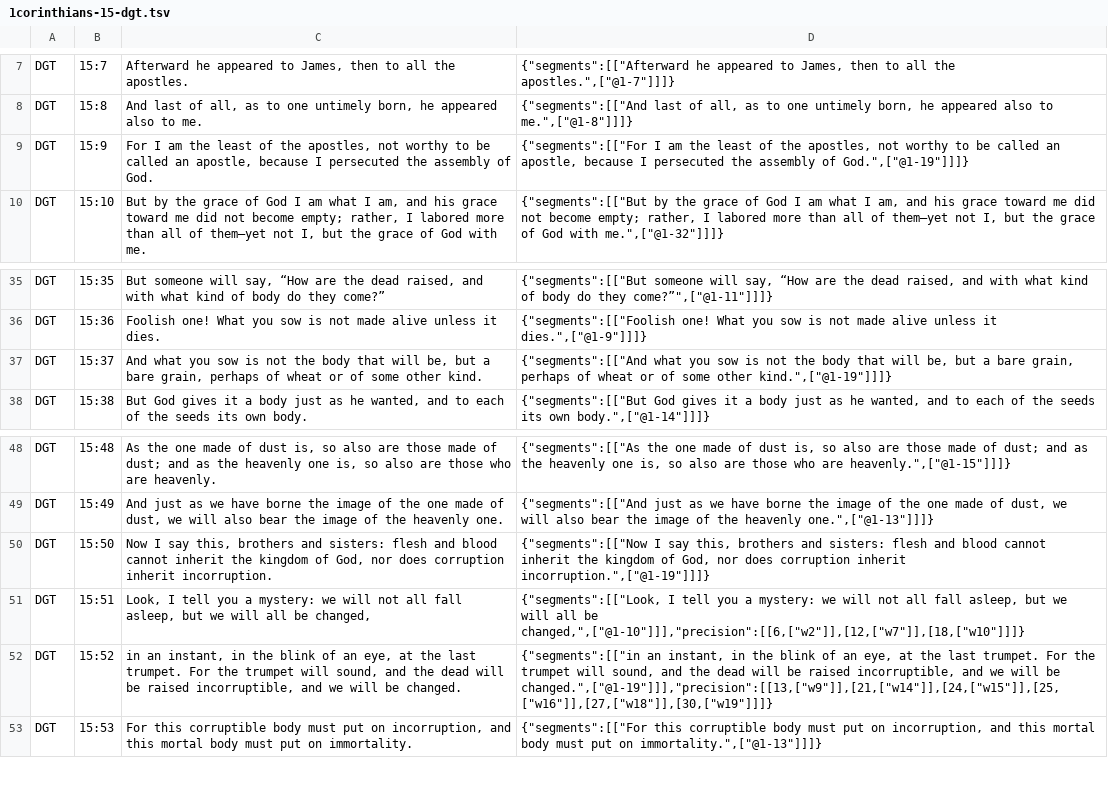
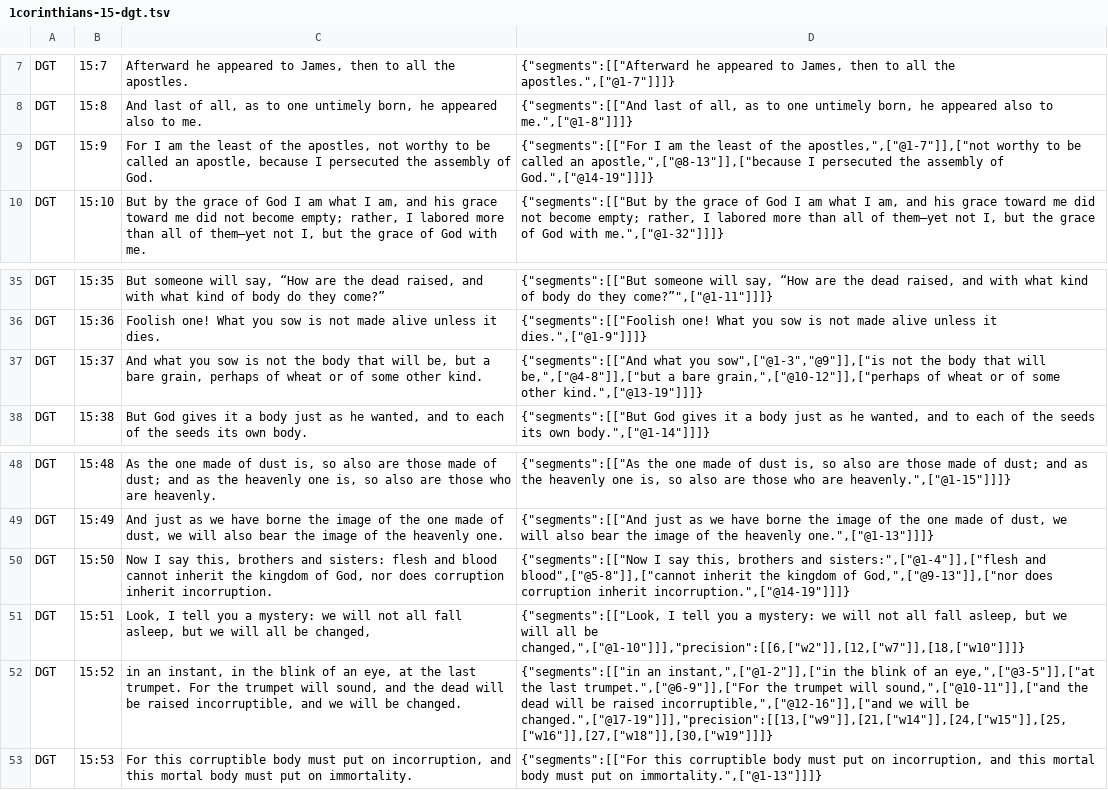
Before and after one commit to darethehair/DGTBible, a TSV file: data/authoring/1corinthians-15-dgt.tsv, drawn as a sheet; only a part is shown, gaps mark what is left out.

Commit message:
Narrow more safe 1 Corinthians hover spans

```diff
--- a/data/authoring/1corinthians-15-dgt.tsv
+++ b/data/authoring/1corinthians-15-dgt.tsv
@@ -8,3 +8,3 @@ DGT	15:7	Afterward he appeared to James, then to all the apostles.	{"segments":[
 DGT	15:8	And last of all, as to one untimely born, he appeared also to me.	{"segments":[["And last of all, as to one untimely born, he appeared also to me.",["@1-8"]]]}
-DGT	15:9	For I am the least of the apostles, not worthy to be called an apostle, because I persecuted the assembly of God.	{"segments":[["For I am the least of the apostles, not worthy to be called an apostle, because I persecuted the assembly of God.",["@1-19"]]]}
+DGT	15:9	For I am the least of the apostles, not worthy to be called an apostle, because I persecuted the assembly of God.	{"segments":[["For I am the least of the apostles,",["@1-7"]],["not worthy to be called an apostle,",["@8-13"]],["because I persecuted the assembly of God.",["@14-19"]]]}
 DGT	15:10	But by the grace of God I am what I am, and his grace toward me did not become empty; rather, I labored more than all of them—yet not I, but the grace of God with me.	{"segments":[["But by the grace of God I am what I am, and his grace toward me did not become empty; rather, I labored more than all of them—yet not I, but the grace of God with me.",["@1-32"]]]}
@@ -36,3 +36,3 @@ DGT	15:35	But someone will say, “How are the dead raised, and with what kind o
 DGT	15:36	Foolish one! What you sow is not made alive unless it dies.	{"segments":[["Foolish one! What you sow is not made alive unless it dies.",["@1-9"]]]}
-DGT	15:37	And what you sow is not the body that will be, but a bare grain, perhaps of wheat or of some other kind.	{"segments":[["And what you sow is not the body that will be, but a bare grain, perhaps of wheat or of some other kind.",["@1-19"]]]}
+DGT	15:37	And what you sow is not the body that will be, but a bare grain, perhaps of wheat or of some other kind.	{"segments":[["And what you sow",["@1-3","@9"]],["is not the body that will be,",["@4-8"]],["but a bare grain,",["@10-12"]],["perhaps of wheat or of some other kind.",["@13-19"]]]}
 DGT	15:38	But God gives it a body just as he wanted, and to each of the seeds its own body.	{"segments":[["But God gives it a body just as he wanted, and to each of the seeds its own body.",["@1-14"]]]}
@@ -49,5 +49,5 @@ DGT	15:48	As the one made of dust is, so also are those made of dust; and as the
 DGT	15:49	And just as we have borne the image of the one made of dust, we will also bear the image of the heavenly one.	{"segments":[["And just as we have borne the image of the one made of dust, we will also bear the image of the heavenly one.",["@1-13"]]]}
-DGT	15:50	Now I say this, brothers and sisters: flesh and blood cannot inherit the kingdom of God, nor does corruption inherit incorruption.	{"segments":[["Now I say this, brothers and sisters: flesh and blood cannot inherit the kingdom of God, nor does corruption inherit incorruption.",["@1-19"]]]}
+DGT	15:50	Now I say this, brothers and sisters: flesh and blood cannot inherit the kingdom of God, nor does corruption inherit incorruption.	{"segments":[["Now I say this, brothers and sisters:",["@1-4"]],["flesh and blood",["@5-8"]],["cannot inherit the kingdom of God,",["@9-13"]],["nor does corruption inherit incorruption.",["@14-19"]]]}
 DGT	15:51	Look, I tell you a mystery: we will not all fall asleep, but we will all be changed,	{"segments":[["Look, I tell you a mystery: we will not all fall asleep, but we will all be changed,",["@1-10"]]],"precision":[[6,["w2"]],[12,["w7"]],[18,["w10"]]]}
-DGT	15:52	in an instant, in the blink of an eye, at the last trumpet. For the trumpet will sound, and the dead will be raised incorruptible, and we will be changed.	{"segments":[["in an instant, in the blink of an eye, at the last trumpet. For the trumpet will sound, and the dead will be raised incorruptible, and we will be changed.",["@1-19"]]],"precision":[[13,["w9"]],[21,["w14"]],[24,["w15"]],[25,["w16"]],[27,["w18"]],[30,["w19"]]]}
+DGT	15:52	in an instant, in the blink of an eye, at the last trumpet. For the trumpet will sound, and the dead will be raised incorruptible, and we will be changed.	{"segments":[["in an instant,",["@1-2"]],["in the blink of an eye,",["@3-5"]],["at the last trumpet.",["@6-9"]],["For the trumpet will sound,",["@10-11"]],["and the dead will be raised incorruptible,",["@12-16"]],["and we will be changed.",["@17-19"]]],"precision":[[13,["w9"]],[21,["w14"]],[24,["w15"]],[25,["w16"]],[27,["w18"]],[30,["w19"]]]}
 DGT	15:53	For this corruptible body must put on incorruption, and this mortal body must put on immortality.	{"segments":[["For this corruptible body must put on incorruption, and this mortal body must put on immortality.",["@1-13"]]]}
```
Also changed, not shown: data/authoring/1corinthians-14-dgt.tsv.
